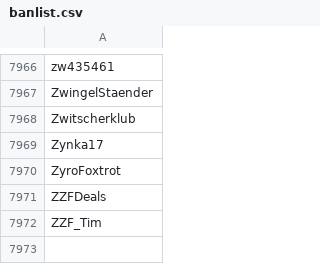
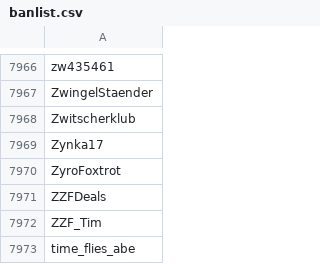
Before and after one commit to Adanufgail/BanParty, a CSV file: banlist.csv, drawn as a sheet; only a part is shown, gaps mark what is left out.

Commit message:
2019-03-09

```diff
--- a/banlist.csv
+++ b/banlist.csv
@@ -7972 +7972,2 @@ ZZFDeals
 ZZF_Tim
+time_flies_abe
```
